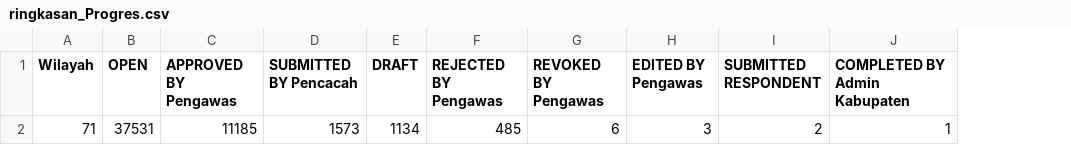
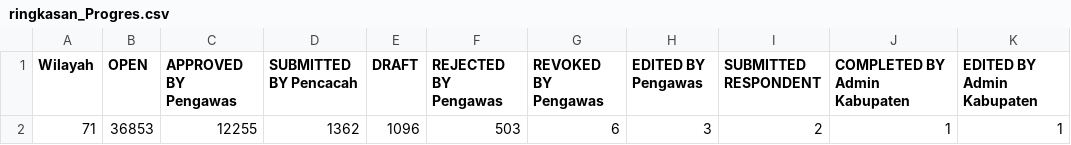
Before and after one commit to danimat15/fasih-sm-scrapper, a CSV file: dashboard/public/ringkasan_Progres.csv, drawn as a sheet; the diff names each change by its address in the sheet, - before the commit and + after, or states it on an @@ line.

```diff
--- a/dashboard/public/ringkasan_Progres.csv
+++ b/dashboard/public/ringkasan_Progres.csv
+column K (EDITED BY Admin Kabupaten), row 2: 1
-B2 (OPEN): 37531
+B2 (OPEN): 36853
-C2 (APPROVED BY Pengawas): 11185
+C2 (APPROVED BY Pengawas): 12255
-D2 (SUBMITTED BY Pencacah): 1573
+D2 (SUBMITTED BY Pencacah): 1362
-E2 (DRAFT): 1134
+E2 (DRAFT): 1096
-F2 (REJECTED BY Pengawas): 485
+F2 (REJECTED BY Pengawas): 503
```
Also changed, not shown: dashboard_scraped_data.csv, 2 other files.
